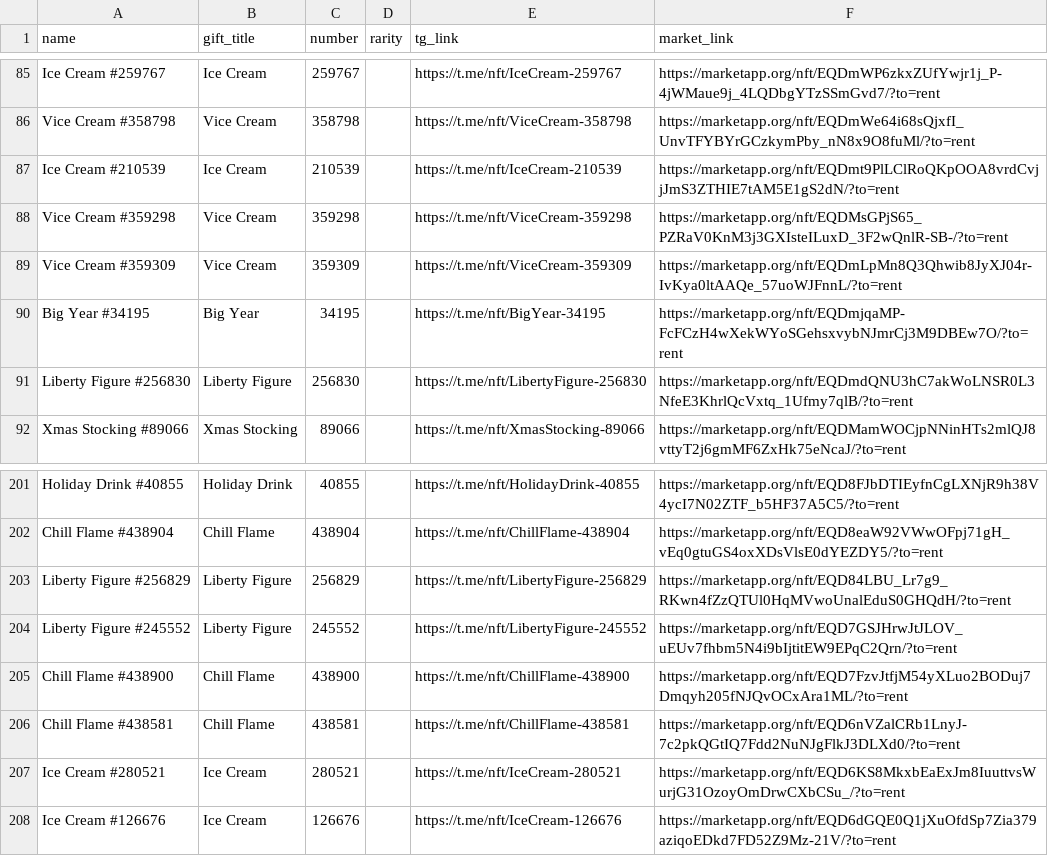
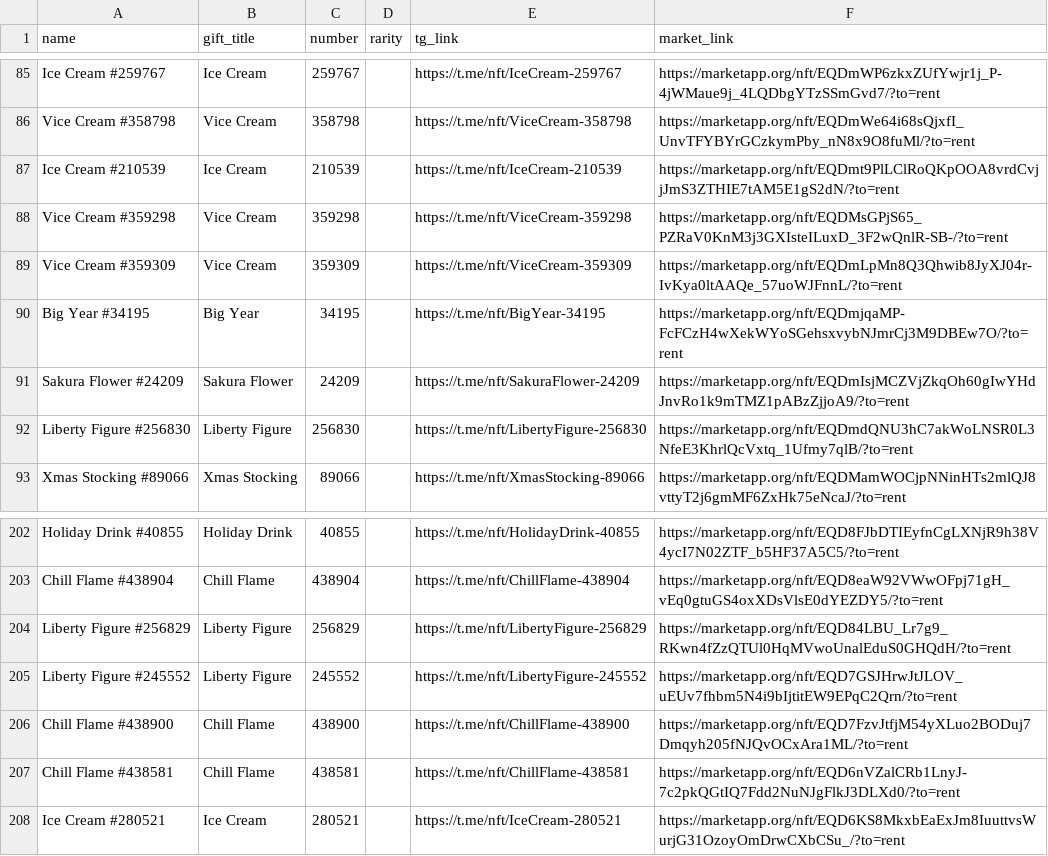
Before and after one commit to Zanjania0/duck-store, a CSV file: discounts.csv, drawn as a sheet; only a part is shown, gaps mark what is left out.

Commit message:
Auto-update deals & gifts catalog [skip ci]

```diff
--- a/discounts.csv
+++ b/discounts.csv
@@ -90,2 +90,3 @@ Vice Cream #359309,Vice Cream,359309,,https://t.me/nft/ViceCream-359309,https://
 Big Year #34195,Big Year,34195,,https://t.me/nft/BigYear-34195,https://marketapp.org/nft/EQDmjqaMP-FcFCzH4wXekWYoSGehsxvybNJmrCj3M9DBEw7O/?to=rent
+Sakura Flower #24209,Sakura Flower,24209,,https://t.me/nft/SakuraFlower-24209,https://marketapp.org/nft/EQDmIsjMCZVjZkqOh60gIwYHdJnvRo1k9mTMZ1pABzZjjoA9/?to=rent
 Liberty Figure #256830,Liberty Figure,256830,,https://t.me/nft/LibertyFigure-256830,https://marketapp.org/nft/EQDmdQNU3hC7akWoLNSR0L3NfeE3KhrlQcVxtq_1Ufmy7qlB/?to=rent
@@ -207,2 +208 @@ Chill Flame #438581,Chill Flame,438581,,https://t.me/nft/ChillFlame-438581,https
 Ice Cream #280521,Ice Cream,280521,,https://t.me/nft/IceCream-280521,https://marketapp.org/nft/EQD6KS8MkxbEaExJm8IuuttvsWurjG31OzoyOmDrwCXbCSu_/?to=rent
-Ice Cream #126676,Ice Cream,126676,,https://t.me/nft/IceCream-126676,https://marketapp.org/nft/EQD6dGQE0Q1jXuOfdSp7Zia379aziqoEDkd7FD52Z9Mz-21V/?to=rent
```
Also changed, not shown: 2 other files.
